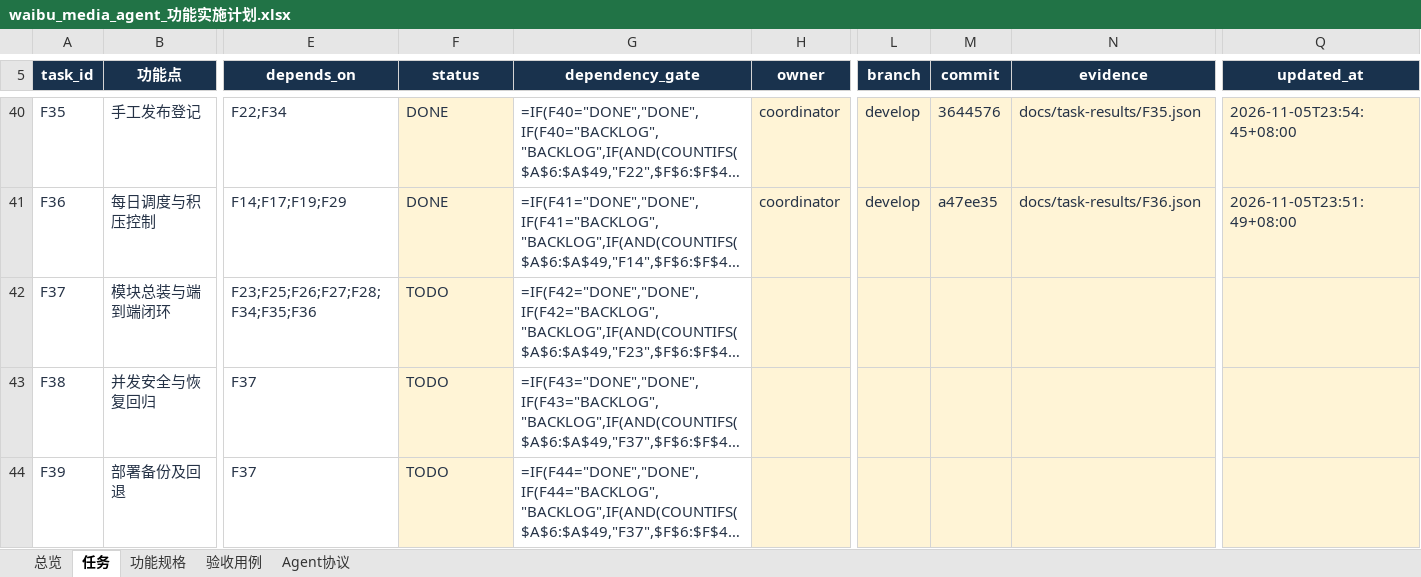
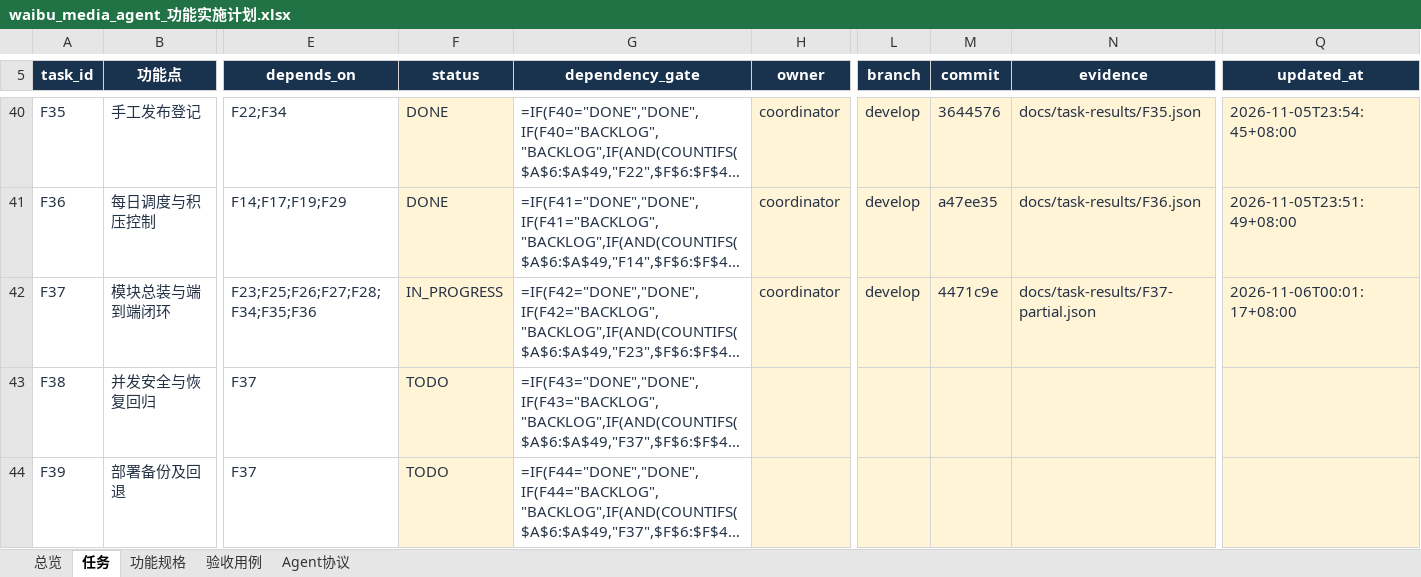
Before and after one commit to leeyaonan/waibu_media_agent, an Excel workbook: outputs/2026-11-05-plan/waibu_media_agent_功能实施计划.xlsx, sheet 任务, drawn as a sheet; only a part is shown, gaps mark what is left out; long unchanged cells end in …; values as stored, in another font and other column widths than the file's, no borders; formulas without a stored value are shown as written; conditional formats and table styles not drawn; the diff names each change by its address in the sheet, - before the commit and + after, or states it on an @@ line.

```diff
--- a/outputs/2026-11-05-plan/waibu_media_agent_功能实施计划.xlsx (sheet 任务)
+++ b/outputs/2026-11-05-plan/waibu_media_agent_功能实施计划.xlsx (sheet 任务)
-F42 (status): TODO
+F42 (status): IN_PROGRESS
-H42 (owner): (empty)
+H42 (owner): coordinator
-L42 (branch): (empty)
+L42 (branch): develop
-M42 (commit): (empty)
+M42 (commit): 4471c9e
-N42 (evidence): (empty)
+N42 (evidence): docs/task-results/F37-partial.json
-Q42 (updated_at): (empty)
+Q42 (updated_at): 2026-11-06T00:01:17+08:00
```
Also changed, not shown: 1 other file.
